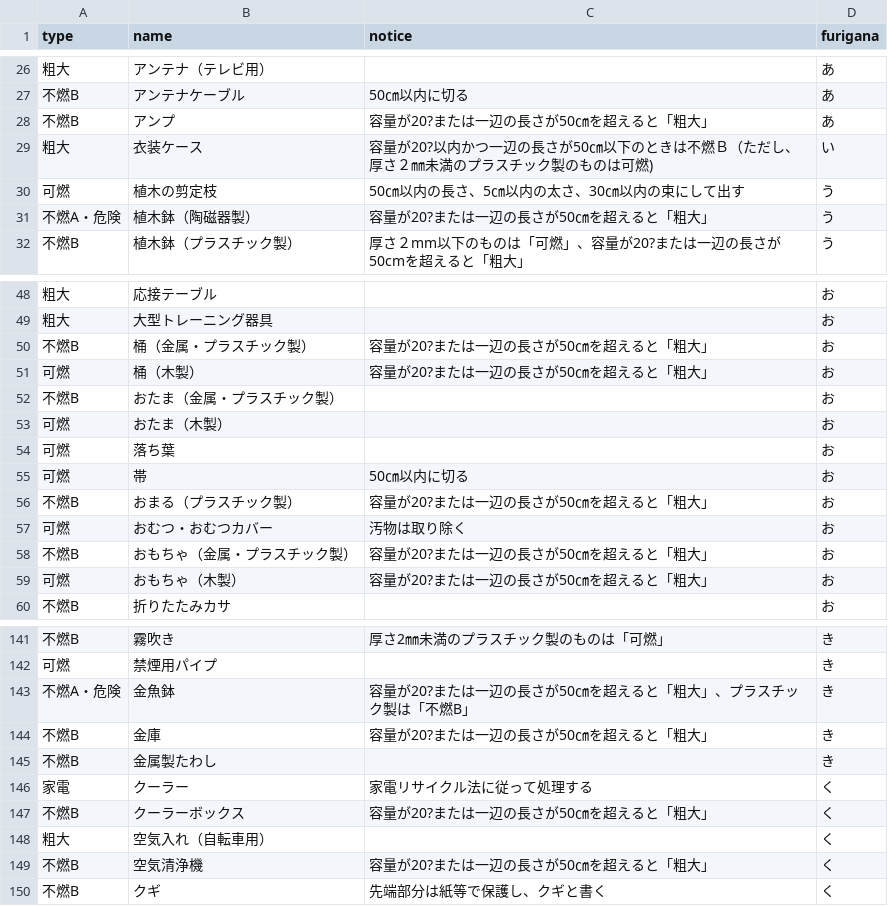
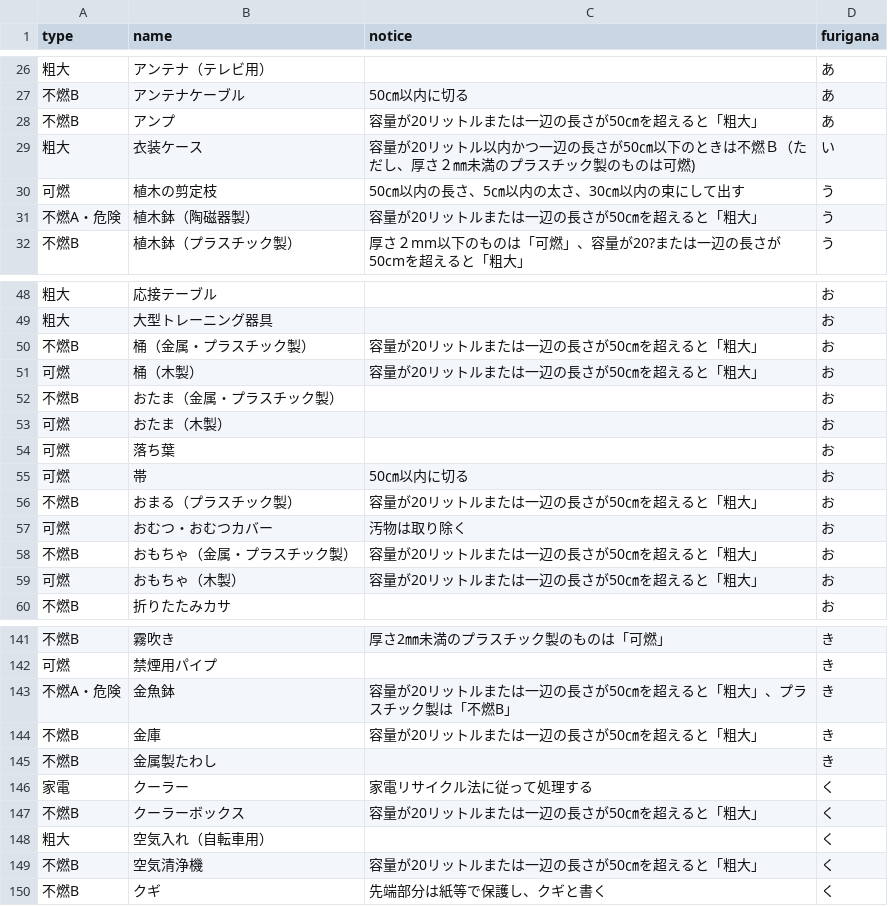
Before and after one commit to tamanojyouhou/5374, a CSV file: data/target.csv, drawn as a sheet; only a part is shown, gaps mark what is left out; the diff covers the shown part only.

Commit message:
Update target.csv

```diff
--- a/data/target.csv
+++ b/data/target.csv
@@ -27,6 +27,6 @@ type,name,notice,furigana
 不燃B,アンテナケーブル,50㎝以内に切る,あ
-不燃B,アンプ,容量が20?または一辺の長さが50㎝を超えると「粗大」,あ
-粗大,衣装ケース,容量が20?以内かつ一辺の長さが50㎝以下のときは不燃Ｂ（ただし、厚さ２㎜未満のプラスチック製のものは可燃),い
+不燃B,アンプ,容量が20リットルまたは一辺の長さが50㎝を超えると「粗大」,あ
+粗大,衣装ケース,容量が20リットル以内かつ一辺の長さが50㎝以下のときは不燃Ｂ（ただし、厚さ２㎜未満のプラスチック製のものは可燃),い
 可燃,植木の剪定枝,50㎝以内の長さ、5㎝以内の太さ、30㎝以内の束にして出す,う
-不燃A・危険,植木鉢（陶磁器製）,容量が20?または一辺の長さが50㎝を超えると「粗大」,う
+不燃A・危険,植木鉢（陶磁器製）,容量が20リットルまたは一辺の長さが50㎝を超えると「粗大」,う
 不燃B,植木鉢（プラスチック製）,厚さ２mm以下のものは「可燃」、容量が20?または一辺の長さが50cmを超えると「粗大」,う
@@ -49,4 +49,4 @@ type,name,notice,furigana
 粗大,大型トレーニング器具,,お
-不燃B,桶（金属・プラスチック製）,容量が20?または一辺の長さが50㎝を超えると「粗大」,お
-可燃,桶（木製）,容量が20?または一辺の長さが50㎝を超えると「粗大」,お
+不燃B,桶（金属・プラスチック製）,容量が20リットルまたは一辺の長さが50㎝を超えると「粗大」,お
+可燃,桶（木製）,容量が20リットルまたは一辺の長さが50㎝を超えると「粗大」,お
 不燃B,おたま（金属・プラスチック製）,,お
@@ -55,6 +55,6 @@ type,name,notice,furigana
 可燃,帯,50㎝以内に切る,お
-不燃B,おまる（プラスチック製）,容量が20?または一辺の長さが50㎝を超えると「粗大」,お
+不燃B,おまる（プラスチック製）,容量が20リットルまたは一辺の長さが50㎝を超えると「粗大」,お
 可燃,おむつ・おむつカバー,汚物は取り除く,お
-不燃B,おもちゃ（金属・プラスチック製）,容量が20?または一辺の長さが50㎝を超えると「粗大」,お
-可燃,おもちゃ（木製）,容量が20?または一辺の長さが50㎝を超えると「粗大」,お
+不燃B,おもちゃ（金属・プラスチック製）,容量が20リットルまたは一辺の長さが50㎝を超えると「粗大」,お
+可燃,おもちゃ（木製）,容量が20リットルまたは一辺の長さが50㎝を超えると「粗大」,お
 不燃B,折りたたみカサ,,お
@@ -142,9 +142,9 @@ type,name,notice,furigana
 可燃,禁煙用パイプ,,き
-不燃A・危険,金魚鉢,容量が20?または一辺の長さが50㎝を超えると「粗大」、プラスチック製は「不燃B」,き
-不燃B,金庫,容量が20?または一辺の長さが50㎝を超えると「粗大」,き
+不燃A・危険,金魚鉢,容量が20リットルまたは一辺の長さが50㎝を超えると「粗大」、プラスチック製は「不燃B」,き
+不燃B,金庫,容量が20リットルまたは一辺の長さが50㎝を超えると「粗大」,き
 不燃B,金属製たわし,,き
 家電,クーラー,家電リサイクル法に従って処理する,く
-不燃B,クーラーボックス,容量が20?または一辺の長さが50㎝を超えると「粗大」,く
+不燃B,クーラーボックス,容量が20リットルまたは一辺の長さが50㎝を超えると「粗大」,く
 粗大,空気入れ（自転車用）,,く
-不燃B,空気清浄機,容量が20?または一辺の長さが50㎝を超えると「粗大」,く
+不燃B,空気清浄機,容量が20リットルまたは一辺の長さが50㎝を超えると「粗大」,く
 不燃B,クギ,先端部分は紙等で保護し、クギと書く,く
```
Also changed, not shown: 52 edited cells elsewhere in this file.
